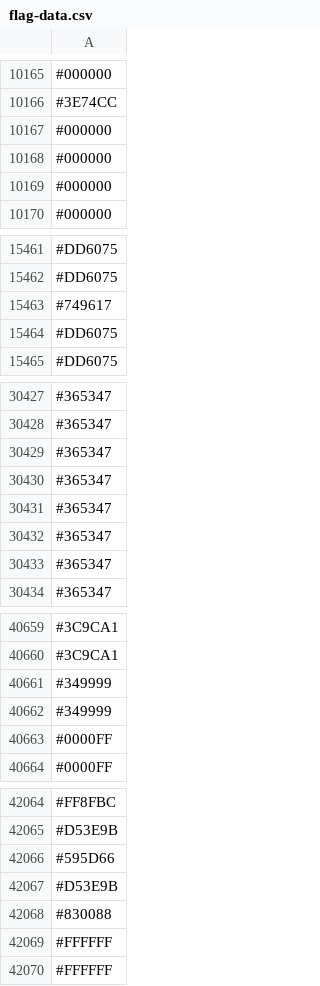
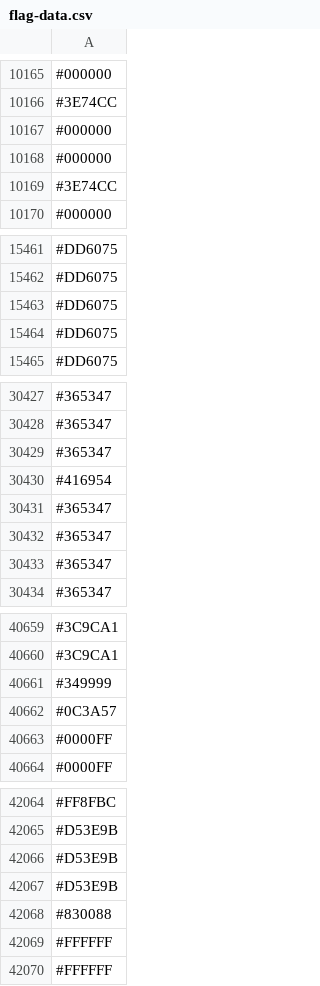
Before and after one commit to capsuleman/dirtybiology-flag-versioning, a CSV file: flag-data.csv, drawn as a sheet; only a part is shown, gaps mark what is left out; the diff covers the shown part only.

Commit message:
:camera_flash: Update flag data

```diff
--- a/flag-data.csv
+++ b/flag-data.csv
@@ -10168,3 +10168,3 @@
 #000000
-#000000
+#3E74CC
 #000000
@@ -15462,3 +15462,3 @@
 #DD6075
-#749617
+#DD6075
 #DD6075
@@ -30429,3 +30429,3 @@
 #365347
-#365347
+#416954
 #365347
@@ -40661,3 +40661,3 @@
 #349999
-#349999
+#0C3A57
 #0000FF
@@ -42065,3 +42065,3 @@
 #D53E9B
-#595D66
+#D53E9B
 #D53E9B
```
Also changed, not shown: 22 added rows, 21 removed rows, 4 moved rows and 7 edited cells elsewhere in this file.
